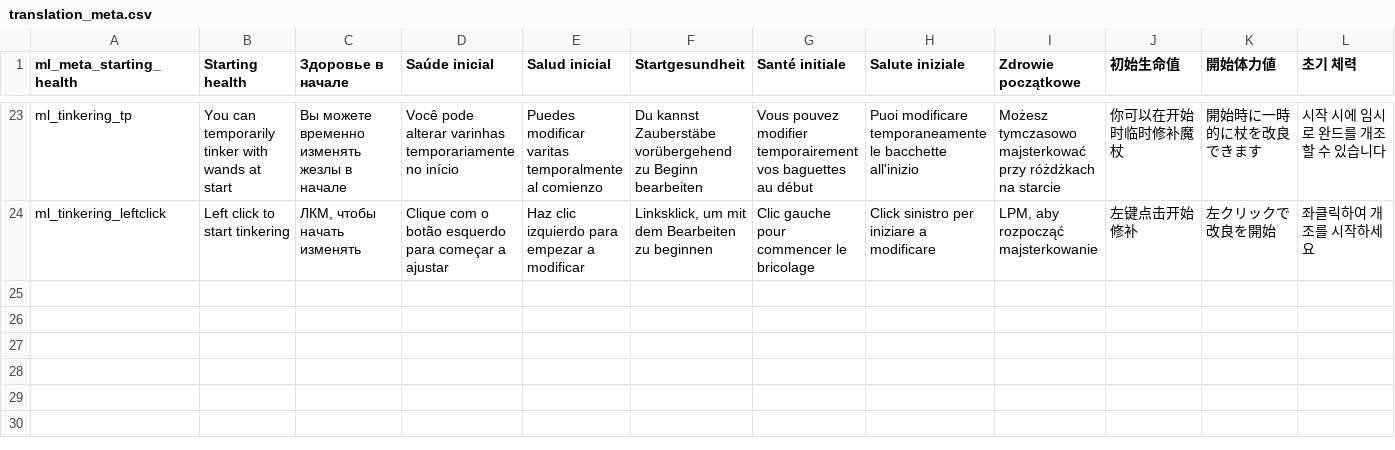
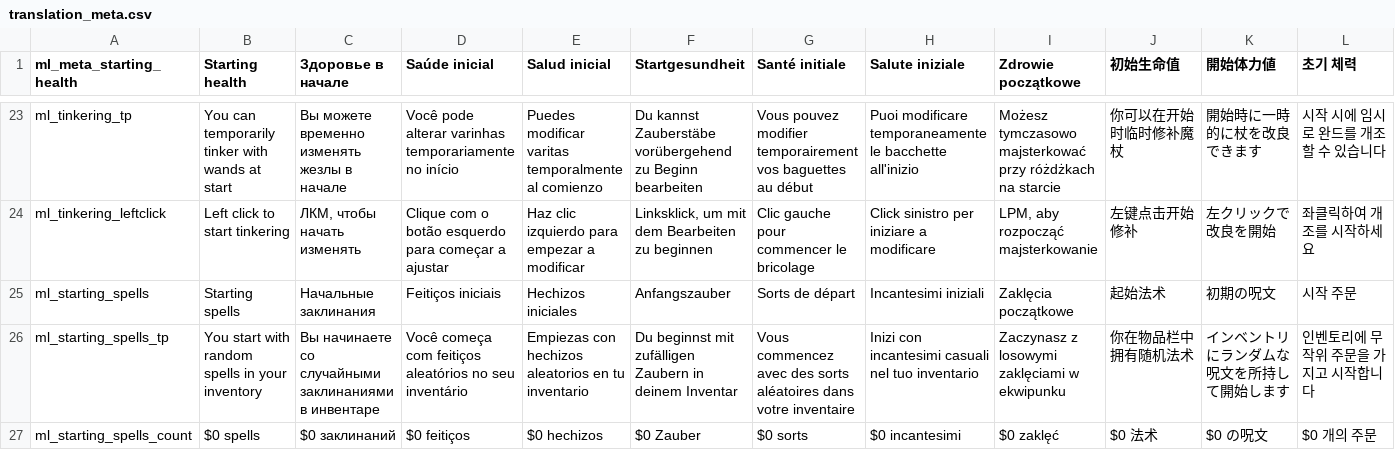
Before and after one commit to lamia-zamia/meta_leveling, a CSV file: files/translation/translation_meta.csv, drawn as a sheet; only a part is shown, gaps mark what is left out.

Commit message:
spell meta

```diff
--- a/files/translation/translation_meta.csv
+++ b/files/translation/translation_meta.csv
@@ -24 +24,4 @@ ml_tinkering_tp,You can temporarily tinker with wands at start,Вы можете
 ml_tinkering_leftclick,"Left click to start tinkering","ЛКМ, чтобы начать изменять","Clique com o botão esquerdo para começar a ajustar","Haz clic izquierdo para empezar a modificar","Linksklick, um mit dem Bearbeiten zu beginnen","Clic gauche pour commencer le bricolage","Click sinistro per iniziare a modificare","LPM, aby rozpocząć majsterkowanie","左键点击开始修补","左クリックで改良を開始","좌클릭하여 개조를 시작하세요",,,,,,,,,,
+ml_starting_spells,Starting spells,Начальные заклинания,Feitiços iniciais,Hechizos iniciales,Anfangszauber,Sorts de départ,Incantesimi iniziali,Zaklęcia początkowe,起始法术,初期の呪文,시작 주문,,,,,,,,,,
+ml_starting_spells_tp,You start with random spells in your inventory,Вы начинаете со случайными заклинаниями в инвентаре,Você começa com feitiços aleatórios no seu inventário,Empiezas con hechizos aleatorios en tu inventario,Du beginnst mit zufälligen Zaubern in deinem Inventar,Vous commencez avec des sorts aléatoires dans votre inventaire,Inizi con incantesimi casuali nel tuo inventario,Zaczynasz z losowymi zaklęciami w ekwipunku,你在物品栏中拥有随机法术,インベントリにランダムな呪文を所持して開始します,인벤토리에 무작위 주문을 가지고 시작합니다,,,,,,,,,,
+ml_starting_spells_count,"$0 spells","$0 заклинаний","$0 feitiços","$0 hechizos","$0 Zauber","$0 sorts","$0 incantesimi","$0 zaklęć","$0 法术","$0 の呪文","$0 개의 주문",,,,,,,,,,
```
Also changed, not shown: 1 other file.
